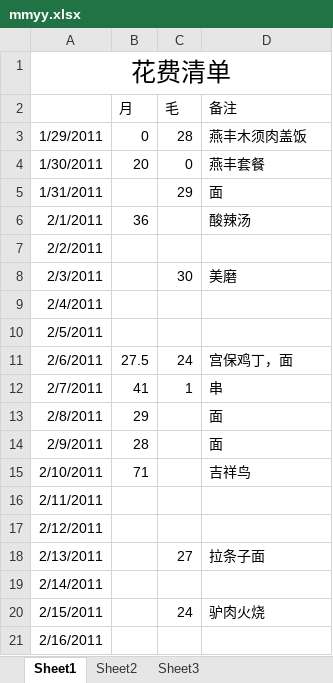
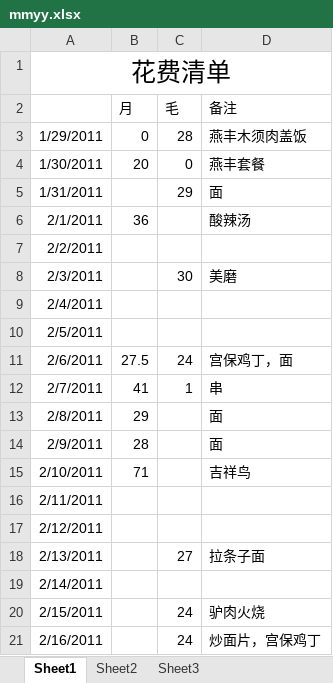
Before and after one commit to Vandread911/coocon-code, an Excel workbook: common/mmyy.xlsx, sheet Sheet1, drawn as a sheet; values as stored, in another font and other column widths than the file's, no borders; charts and pictures not drawn; the diff names each change by its address in the sheet, - before the commit and + after, or states it on an @@ line.

Commit message:
aaaa

```diff
--- a/common/mmyy.xlsx (sheet Sheet1)
+++ b/common/mmyy.xlsx (sheet Sheet1)
-C21 (毛): (empty)
+C21 (毛): 24
-D21 (备注): (empty)
+D21 (备注): 炒面片，宫保鸡丁
```
